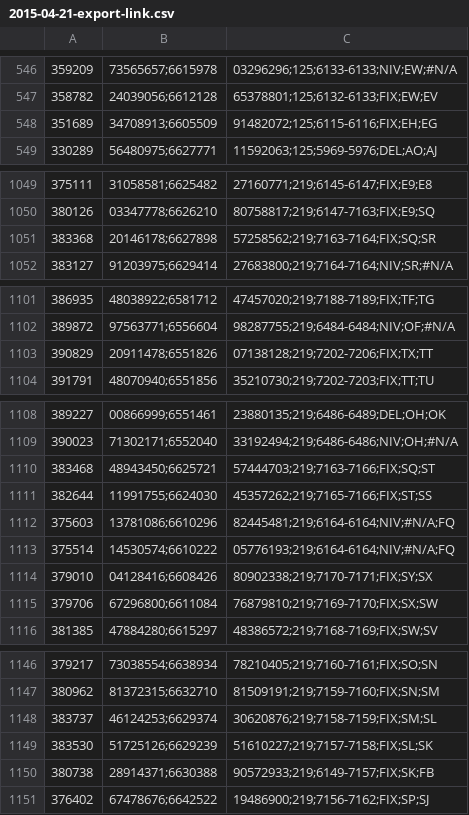
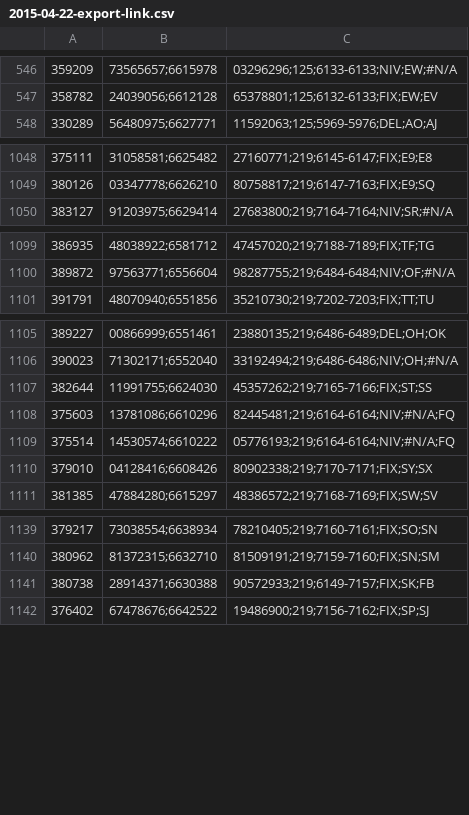
Before and after one commit to westtoer/kcfnw, a CSV file: data/renum/2015-04-22-export-link.csv (was data/renum/2015-04-21-export-link.csv), drawn as a sheet; only a part is shown, gaps mark what is left out; removed rows and columns are numbered as before the commit, all else as after; the diff covers the shown part only; the diff names each change by its address in the sheet, - before the commit and + after, or states it on an @@ line.

```diff
--- a/data/renum/2015-04-21-export-link.csv
+++ b/data/renum/2015-04-22-export-link.csv
-row 548: 351689 | 34708913;6605509 | 91482072;125;6115-6116;FIX;EH;EG
-row 1051: 383368 | 20146178;6627898 | 57258562;219;7163-7164;FIX;SQ;SR
-row 1103: 390829 | 20911478;6551826 | 07138128;219;7202-7206;FIX;TX;TT
-row 1110: 383468 | 48943450;6625721 | 57444703;219;7163-7166;FIX;SQ;ST
-row 1115: 379706 | 67296800;6611084 | 76879810;219;7169-7170;FIX;SX;SW
-row 1148: 383737 | 46124253;6629374 | 30620876;219;7158-7159;FIX;SM;SL
-row 1149: 383530 | 51725126;6629239 | 51610227;219;7157-7158;FIX;SL;SK
```
Also changed, not shown: 12 added rows and 9 removed rows elsewhere in this file, 3 other files.
